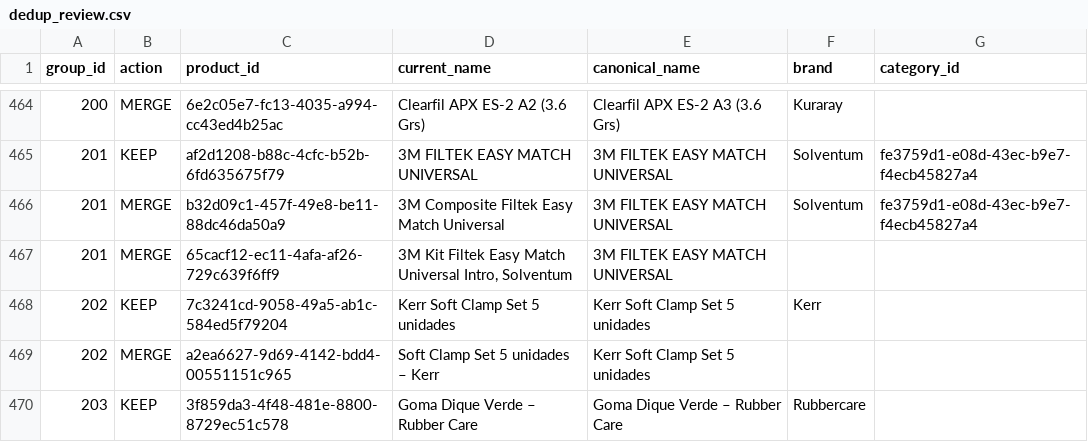
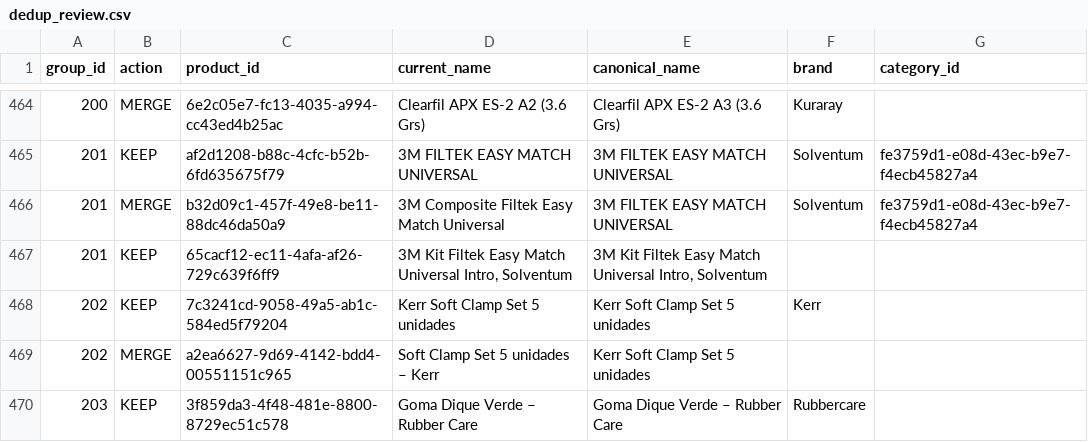
Before and after one commit to pabloatria/dental-prices, a CSV file: scrapers/dedup_review.csv, drawn as a sheet; only a part is shown, gaps mark what is left out.

```diff
--- a/scrapers/dedup_review.csv
+++ b/scrapers/dedup_review.csv
@@ -466,3 +466,3 @@ group_id,action,product_id,current_name,canonical_name,brand,category_id
 201,MERGE,b32d09c1-457f-49e8-be11-88dc46da50a9,3M Composite Filtek Easy Match Universal,3M FILTEK EASY MATCH UNIVERSAL,Solventum,fe3759d1-e08d-43ec-b9e7-f4ecb45827a4
-201,MERGE,65cacf12-ec11-4afa-af26-729c639f6ff9,"3M Kit Filtek Easy Match Universal Intro, Solventum",3M FILTEK EASY MATCH UNIVERSAL,,
+201,KEEP,65cacf12-ec11-4afa-af26-729c639f6ff9,"3M Kit Filtek Easy Match Universal Intro, Solventum","3M Kit Filtek Easy Match Universal Intro, Solventum",,
 202,KEEP,7c3241cd-9058-49a5-ab1c-584ed5f79204,Kerr Soft Clamp Set 5 unidades,Kerr Soft Clamp Set 5 unidades,Kerr,
```
Also changed, not shown: 3 other files.
